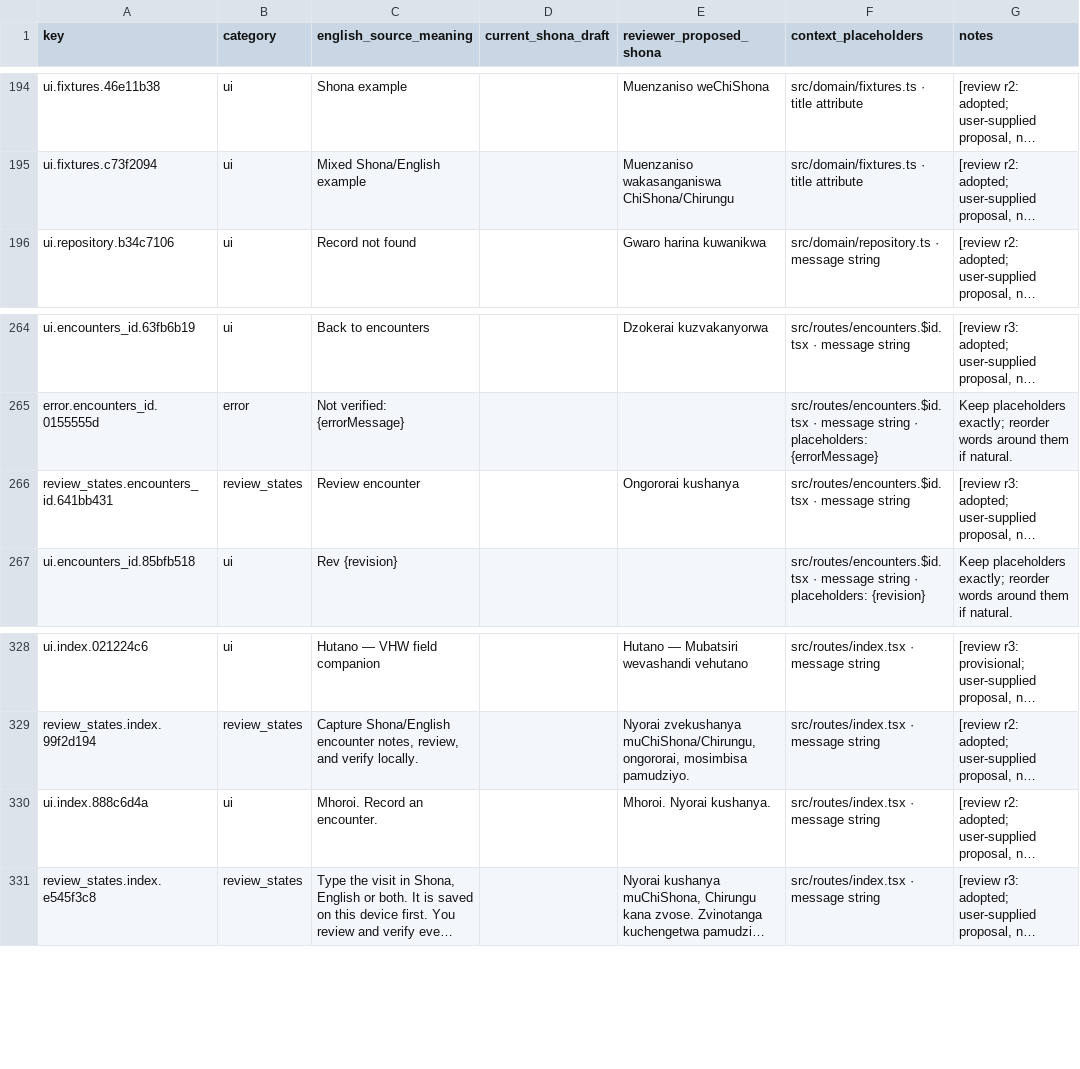
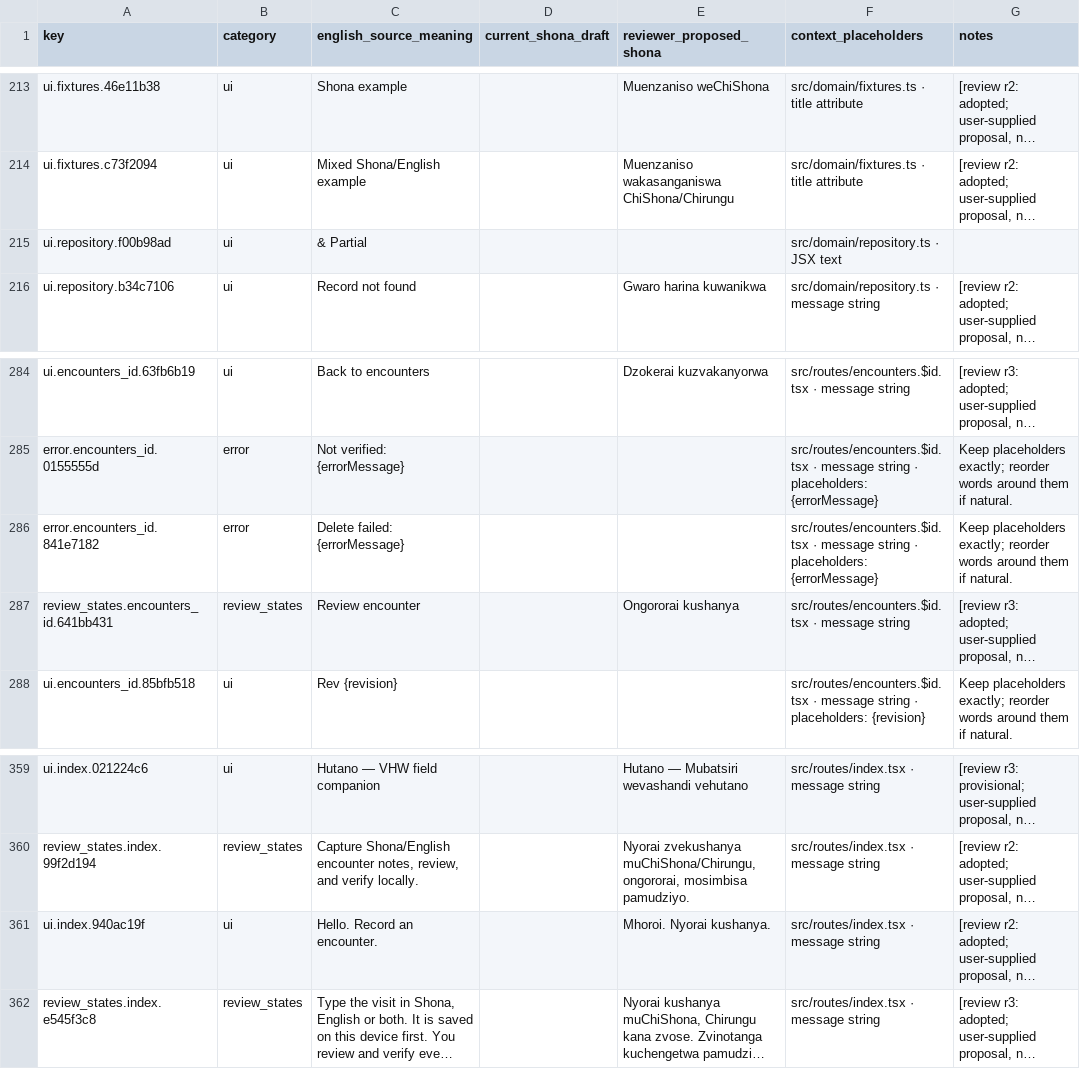
Before and after one commit to lindaksms-sys/hutano-field-companion, a CSV file: docs/shona-translation.csv, drawn as a sheet; only a part is shown, gaps mark what is left out; long unchanged cells end in …; addresses are those after the commit; the diff covers the shown part only; the diff names each change by its address in the sheet, - before the commit and + after, or states it on an @@ line.

```diff
--- a/docs/shona-translation.csv
+++ b/docs/shona-translation.csv
+row 215: ui.repository.f00b98ad | ui | & Partial |  |  | src/domain/repository.ts · JSX text
+row 286: error.encounters_id.841e7182 | error | Delete failed: {errorMessage} |  |  | src/routes/encounters.$id.tsx · message string · placeholders: {errorMessage} | Keep placeholders exactly; reorder words around them if natural.
-A361 (key): ui.index.888c6d4a
+A361 (key): ui.index.940ac19f
-C361 (english_source_meaning): Mhoroi. Record an encounter.
+C361 (english_source_meaning): Hello. Record an encounter.
```
Also changed, not shown: 31 added rows and 2 removed rows elsewhere in this file, docs/shona-review-overlay.csv, 1 other file.
